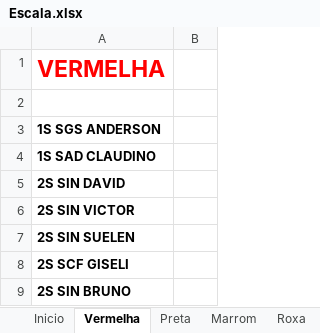
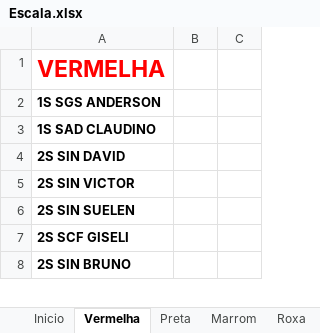
Before and after one commit to coelhocta/Escala, an Excel workbook: Escala.xlsx, sheet Vermelha, drawn as a sheet; only a part is shown; values as stored, in another font and other column widths than the file's, no borders; removed rows and columns are numbered as before the commit, all else as after; the diff names each change by its address in the sheet, - before the commit and + after, or states it on an @@ line.

```diff
--- a/Escala.xlsx (sheet Vermelha)
+++ b/Escala.xlsx (sheet Vermelha)
-column B, empty
+column B, empty
+column C, empty
-row 2: (empty)
```
Also changed, not shown: sheet Inicio, sheet Roxa, sheet Marrom, sheet Preta, other sheet tabs, 1 other file.
